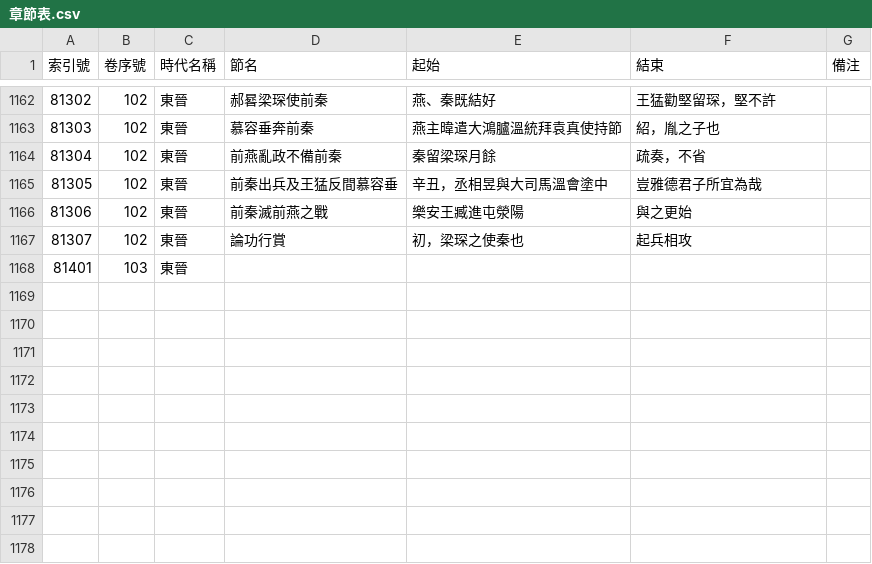
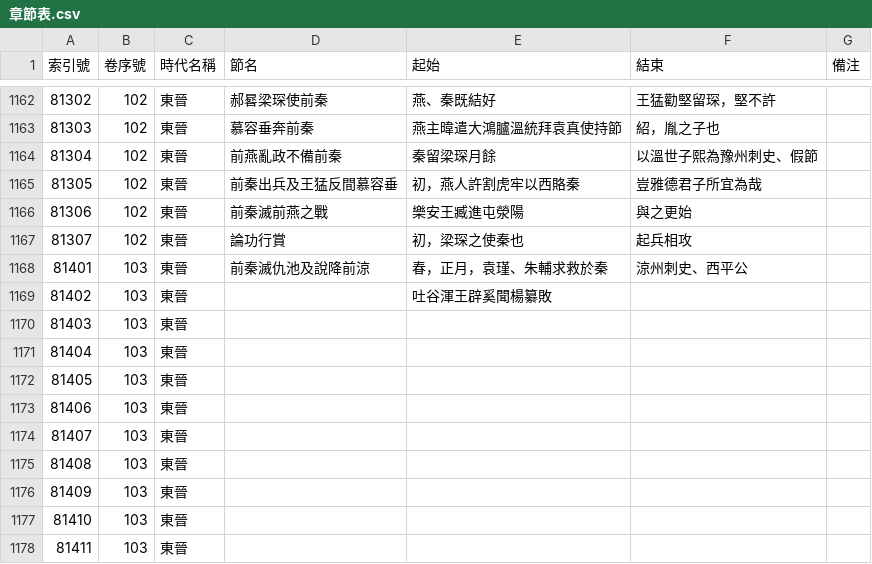
Before and after one commit to gamefang/zizhitongjian, a CSV file: 1_數據表/1.1_通鑑目録/章節表.csv, drawn as a sheet; only a part is shown, gaps mark what is left out.

```diff
--- a/1_數據表/1.1_通鑑目録/章節表.csv
+++ b/1_數據表/1.1_通鑑目録/章節表.csv
@@ -1163,6 +1163,16 @@
 81303,102,東晉,慕容垂奔前秦,燕主暐遣大鴻臚溫統拜袁真使持節,紹，胤之子也,
-81304,102,東晉,前燕亂政不備前秦,秦留梁琛月餘,疏奏，不省,
-81305,102,東晉,前秦出兵及王猛反間慕容垂,辛丑，丞相昱與大司馬溫會塗中,豈雅德君子所宜為哉,
+81304,102,東晉,前燕亂政不備前秦,秦留梁琛月餘,以溫世子熙為豫州刺史、假節,
+81305,102,東晉,前秦出兵及王猛反間慕容垂,初，燕人許割虎牢以西賂秦,豈雅德君子所宜為哉,
 81306,102,東晉,前秦滅前燕之戰,樂安王臧進屯滎陽,與之更始,
 81307,102,東晉,論功行賞,初，梁琛之使秦也,起兵相攻,
-81401,103,東晉,,,,
+81401,103,東晉,前秦滅仇池及說降前涼,春，正月，袁瑾、朱輔求救於秦,涼州刺史、西平公,
+81402,103,東晉,,吐谷渾王辟奚聞楊纂敗,,
+81403,103,東晉,,,,
+81404,103,東晉,,,,
+81405,103,東晉,,,,
+81406,103,東晉,,,,
+81407,103,東晉,,,,
+81408,103,東晉,,,,
+81409,103,東晉,,,,
+81410,103,東晉,,,,
+81411,103,東晉,,,,
```
Also changed, not shown: 1_數據表/1.2_政權年代表/魏晉南北朝.csv, 8 other files.
